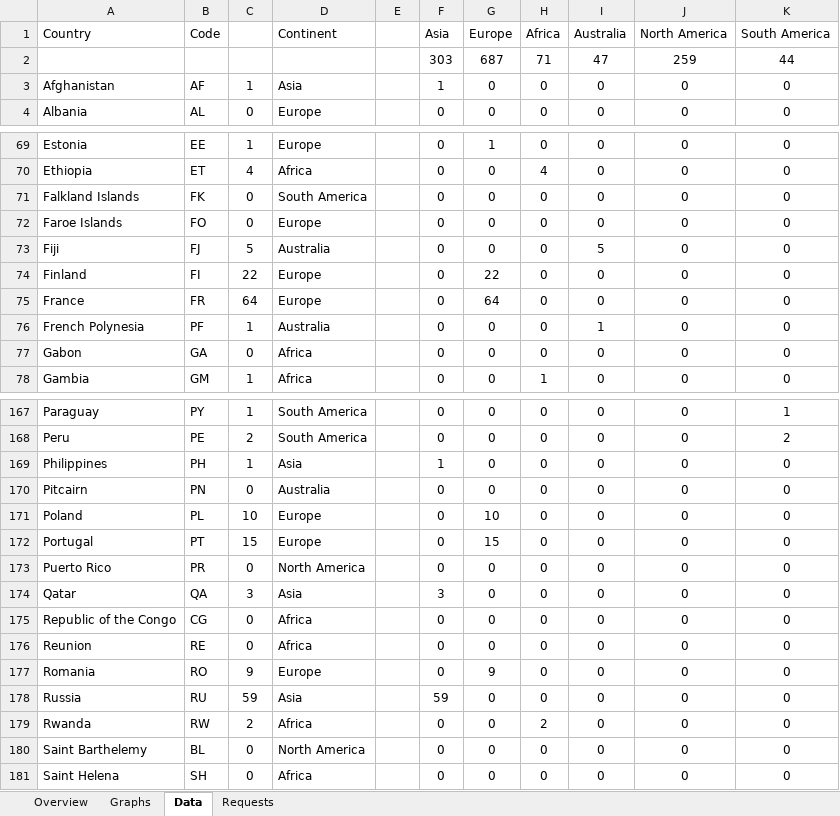
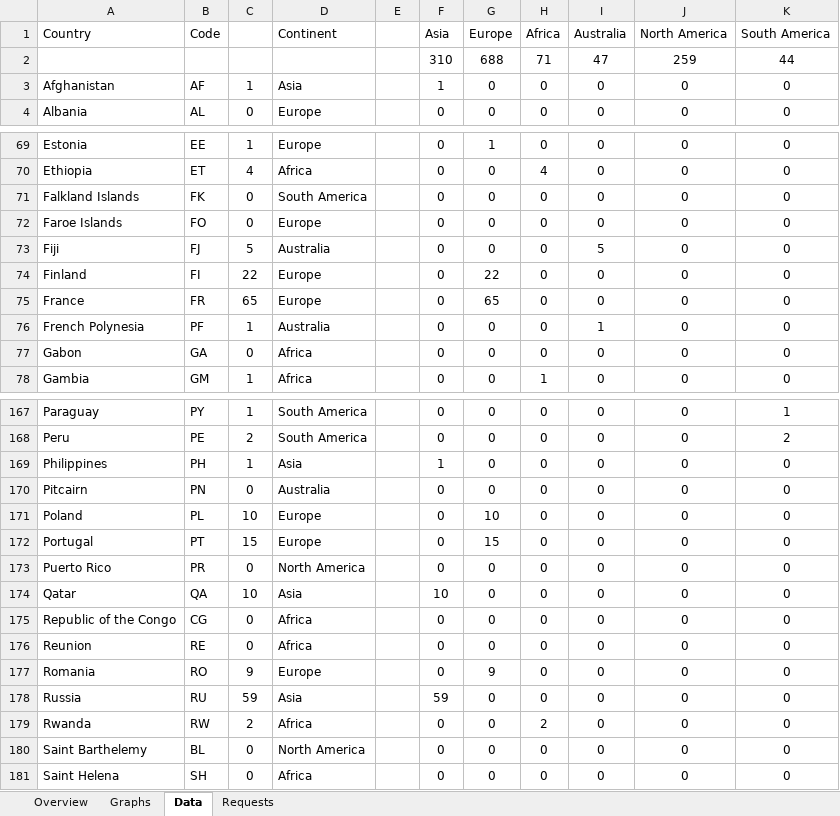
Before and after one commit to RvP93/WorldAirlinersSet, an Excel workbook: documentation/WAS Tracking Table.xlsx, sheet Data, drawn as a sheet; only a part is shown, gaps mark what is left out; values as stored, in another font and other column widths than the file's, no borders; charts and pictures not drawn; the diff names each change by its address in the sheet, - before the commit and + after, or states it on an @@ line.

```diff
--- a/documentation/WAS Tracking Table.xlsx (sheet Data)
+++ b/documentation/WAS Tracking Table.xlsx (sheet Data)
-F2 (Asia): 303
+F2 (Asia): 310
-G2 (Europe): 687
+G2 (Europe): 688
-C75: 64
+C75: 65
-G75 (Europe): 64
+G75 (Europe): 65
-C174: 3
+C174: 10
-F174 (Asia): 3
+F174 (Asia): 10
```
Also changed, not shown: sheet Overview, sheet Graphs, charts or pictures, 4 other files.
